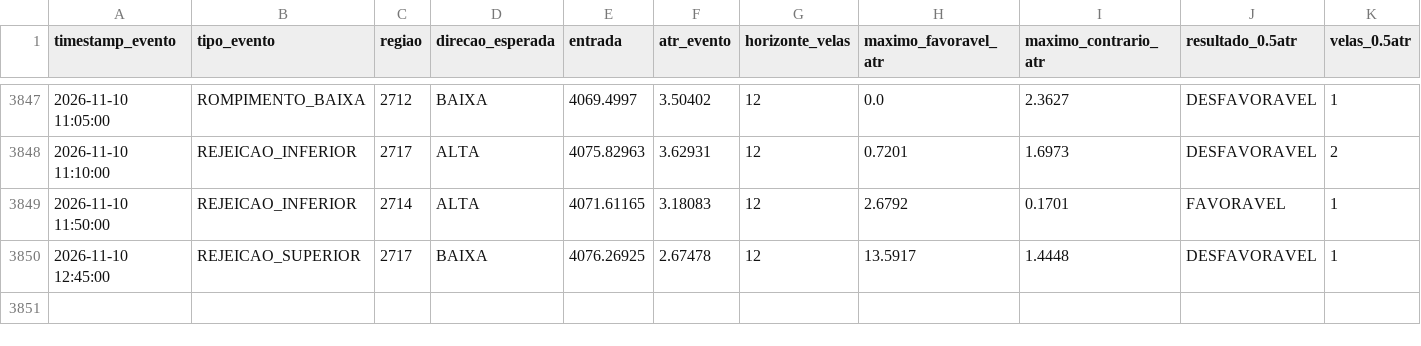
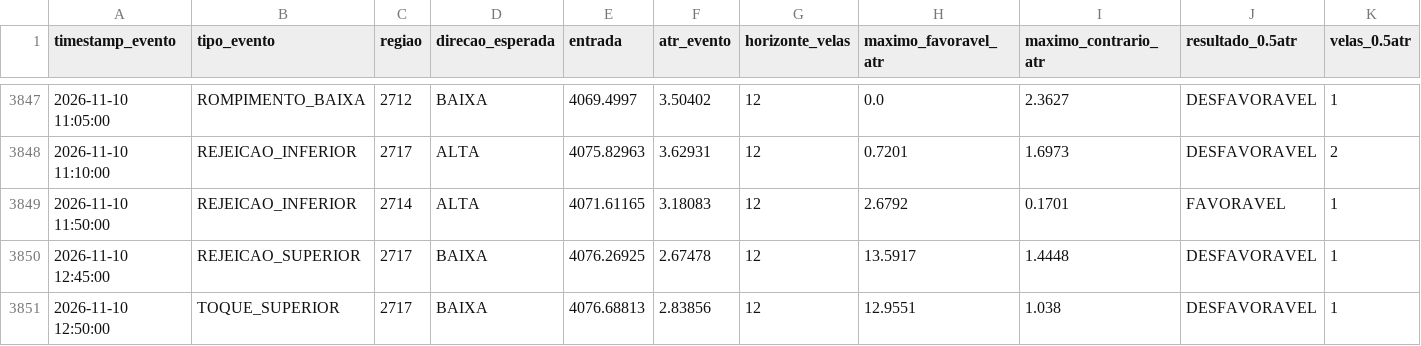
Before and after one commit to loucoparasempre00-ship-it/xauusd-bot-v2-, a CSV file: data/resultados_eventos_m5.csv, drawn as a sheet; only a part is shown, gaps mark what is left out; rows hold the shown columns only; the diff names each change by its address in the sheet, - before the commit and + after, or states it on an @@ line.

```diff
--- a/data/resultados_eventos_m5.csv
+++ b/data/resultados_eventos_m5.csv
+row 3851: 2026-11-10 12:50:00 | TOQUE_SUPERIOR | 2717 | BAIXA | 4076.68813 | 2.83856 | 12 | 12.9551 | 1.038 | DESFAVORAVEL | 1
```
Also changed, not shown: data/estatisticas_regioes_m5.csv, data/historico_velas_m5.csv, 14 other files.
